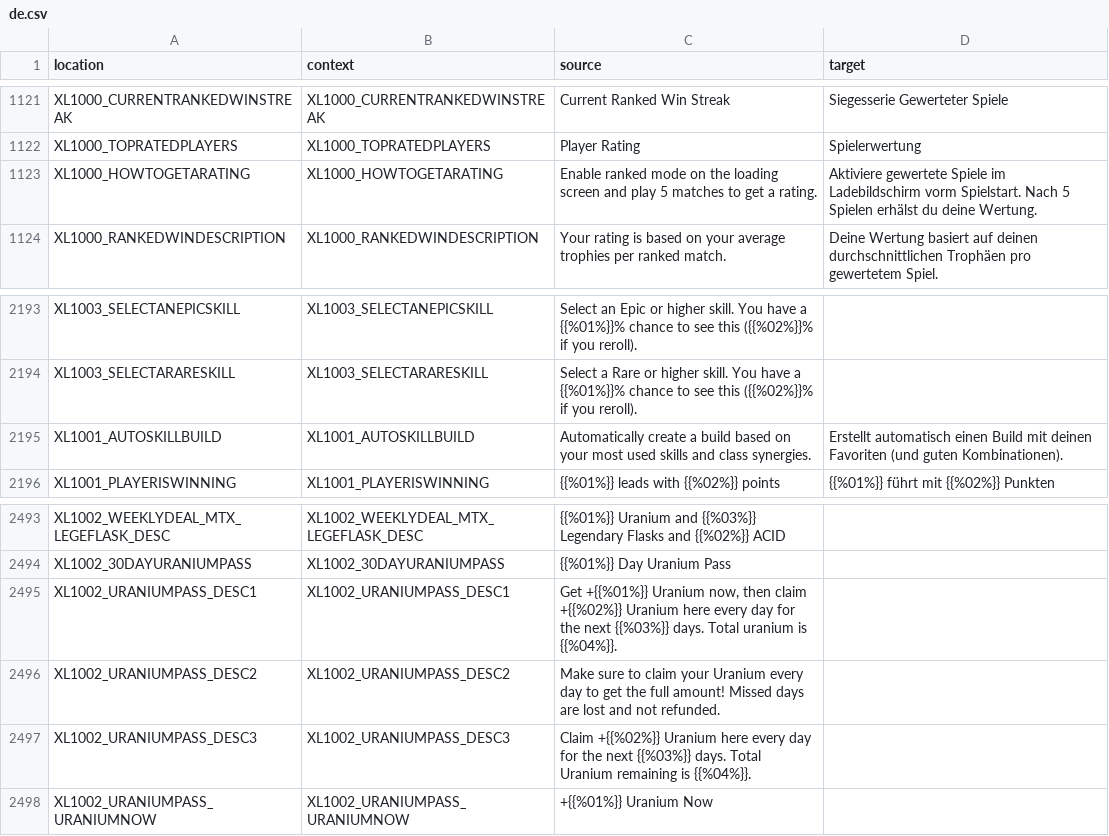
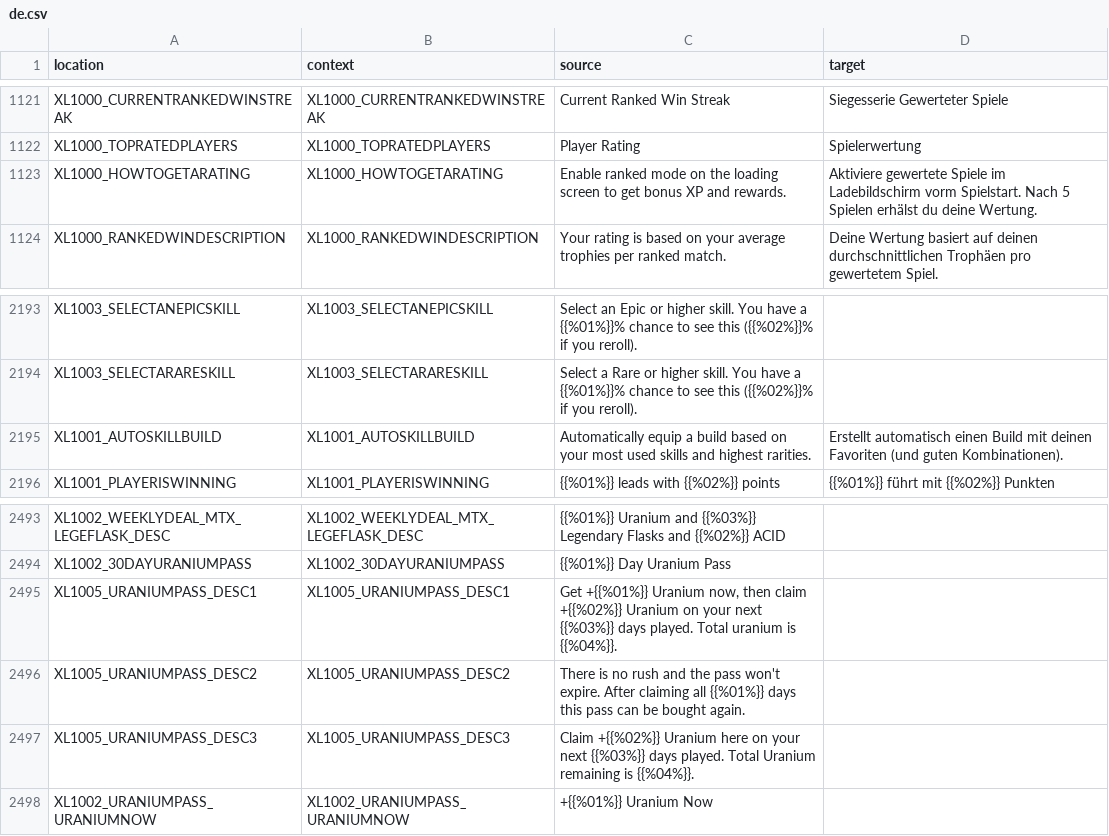
Before and after one commit to bencelot/GeneshiftTranslations, a CSV file: de.csv, drawn as a sheet; only a part is shown, gaps mark what is left out.

```diff
--- a/de.csv
+++ b/de.csv
@@ -1122,3 +1122,3 @@
 "XL1000_TOPRATEDPLAYERS","XL1000_TOPRATEDPLAYERS","Player Rating","Spielerwertung"
-"XL1000_HOWTOGETARATING","XL1000_HOWTOGETARATING","Enable ranked mode on the loading screen and play 5 matches to get a rating.","Aktiviere gewertete Spiele im Ladebildschirm vorm Spielstart. Nach 5 Spielen erhälst du deine Wertung."
+"XL1000_HOWTOGETARATING","XL1000_HOWTOGETARATING","Enable ranked mode on the loading screen to get bonus XP and rewards.","Aktiviere gewertete Spiele im Ladebildschirm vorm Spielstart. Nach 5 Spielen erhälst du deine Wertung."
 "XL1000_RANKEDWINDESCRIPTION","XL1000_RANKEDWINDESCRIPTION","Your rating is based on your average trophies per ranked match.","Deine Wertung basiert auf deinen durchschnittlichen Trophäen pro gewertetem Spiel."
@@ -2194,3 +2194,3 @@
 "XL1003_SELECTARARESKILL","XL1003_SELECTARARESKILL","Select a Rare or higher skill. You have a {{%01%}}% chance to see this ({{%02%}}% if you reroll).",""
-"XL1001_AUTOSKILLBUILD","XL1001_AUTOSKILLBUILD","Automatically create a build based on your most used skills and class synergies.","Erstellt automatisch einen Build mit deinen Favoriten (und guten Kombinationen)."
+"XL1001_AUTOSKILLBUILD","XL1001_AUTOSKILLBUILD","Automatically equip a build based on your most used skills and highest rarities.","Erstellt automatisch einen Build mit deinen Favoriten (und guten Kombinationen)."
 "XL1001_PLAYERISWINNING","XL1001_PLAYERISWINNING","{{%01%}} leads with {{%02%}} points","{{%01%}} führt mit {{%02%}} Punkten"
@@ -2494,5 +2494,5 @@
 "XL1002_30DAYURANIUMPASS","XL1002_30DAYURANIUMPASS","{{%01%}} Day Uranium Pass",""
-"XL1002_URANIUMPASS_DESC1","XL1002_URANIUMPASS_DESC1","Get +{{%01%}} Uranium now, then claim +{{%02%}} Uranium here every day for the next {{%03%}} days. Total uranium is {{%04%}}.",""
-"XL1002_URANIUMPASS_DESC2","XL1002_URANIUMPASS_DESC2","Make sure to claim your Uranium every day to get the full amount! Missed days are lost and not refunded.",""
-"XL1002_URANIUMPASS_DESC3","XL1002_URANIUMPASS_DESC3","Claim +{{%02%}} Uranium here every day for the next {{%03%}} days. Total Uranium remaining is {{%04%}}.",""
+"XL1005_URANIUMPASS_DESC1","XL1005_URANIUMPASS_DESC1","Get +{{%01%}} Uranium now, then claim +{{%02%}} Uranium on your next {{%03%}} days played. Total uranium is {{%04%}}.",""
+"XL1005_URANIUMPASS_DESC2","XL1005_URANIUMPASS_DESC2","There is no rush and the pass won't expire. After claiming all {{%01%}} days this pass can be bought again.",""
+"XL1005_URANIUMPASS_DESC3","XL1005_URANIUMPASS_DESC3","Claim +{{%02%}} Uranium here on your next {{%03%}} days played. Total Uranium remaining is {{%04%}}.",""
 "XL1002_URANIUMPASS_URANIUMNOW","XL1002_URANIUMPASS_URANIUMNOW","+{{%01%}} Uranium Now",""
```
Also changed, not shown: en.csv, es_AR.csv, 4 other files.
